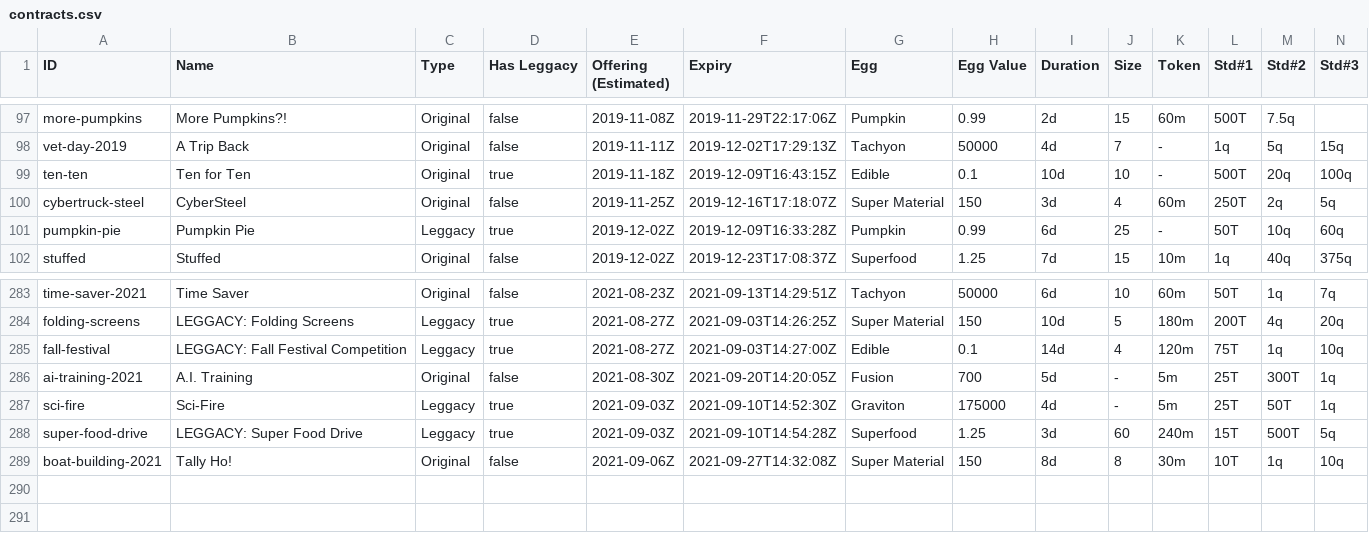
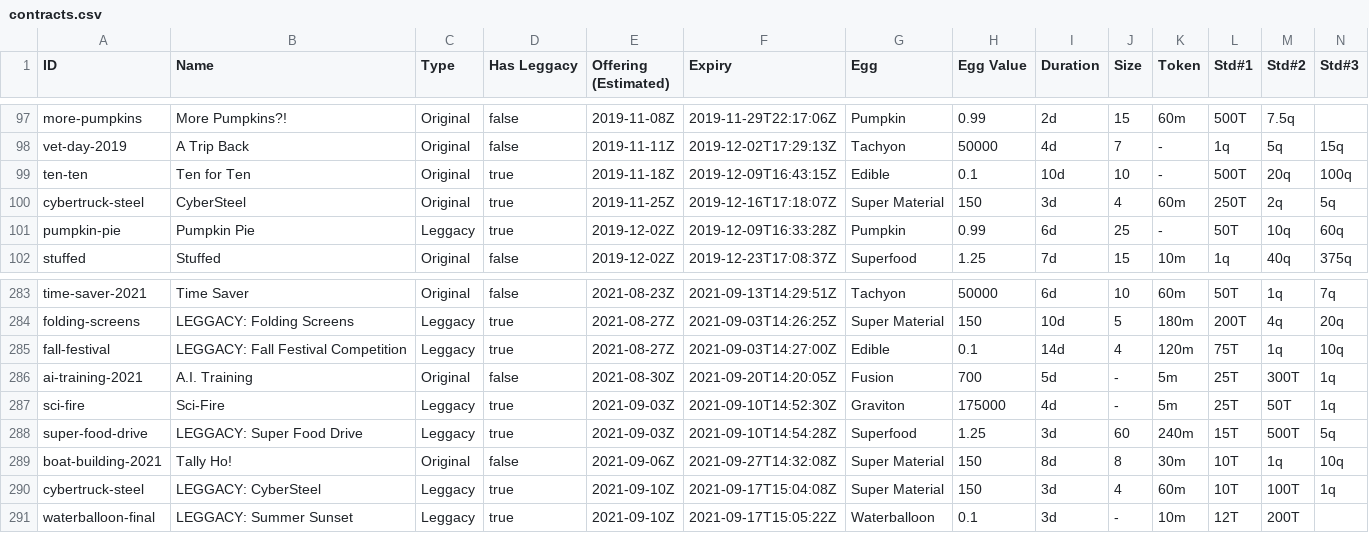
Before and after one commit to fanaticscripter/EggContractor, a CSV file: misc/ContractAggregator/data/contracts.csv, drawn as a sheet; only a part is shown, gaps mark what is left out; rows hold the shown columns only; the diff names each change by its address in the sheet, - before the commit and + after, or states it on an @@ line.

```diff
--- a/misc/ContractAggregator/data/contracts.csv
+++ b/misc/ContractAggregator/data/contracts.csv
-D100 (Has Leggacy): false
+D100 (Has Leggacy): true
+row 290: cybertruck-steel | LEGGACY: CyberSteel | Leggacy | true | 2021-09-10Z | 2021-09-17T15:04:08Z | Super Material | 150 | 3d | 4 | 60m | 10T | 100T | 1q
+row 291: waterballoon-final | LEGGACY: Summer Sunset | Leggacy | true | 2021-09-10Z | 2021-09-17T15:05:22Z | Waterballoon | 0.1 | 3d | - | 10m | 12T | 200T
```
